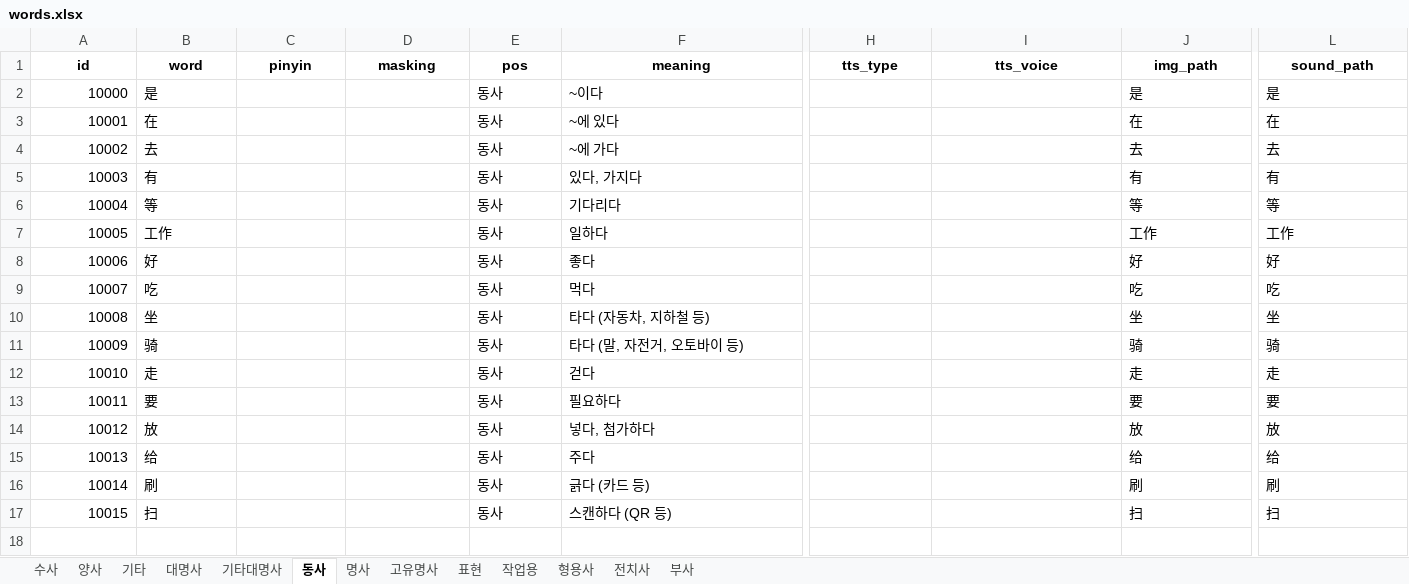
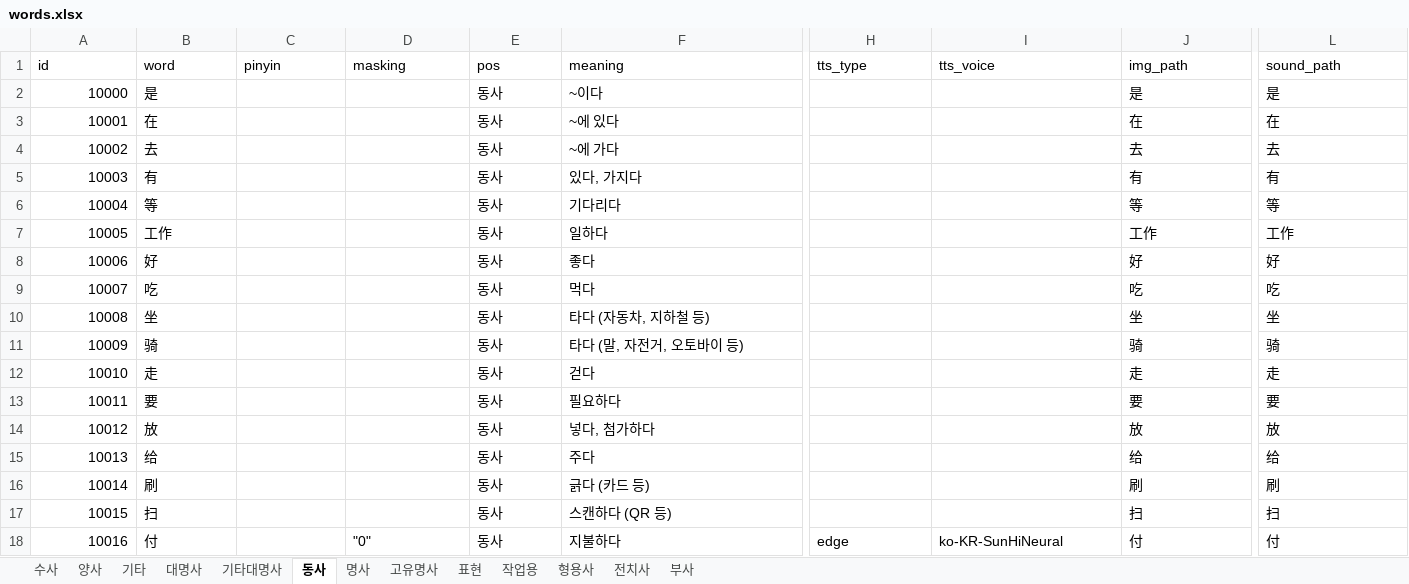
Before and after one commit to curryboy371/LVPD_Studio, an Excel workbook: resource/table/words.xlsx, sheet 동사, drawn as a sheet; only a part is shown, gaps mark what is left out; values as stored, in another font and other column widths than the file's, no borders; rows hold the shown columns only; the diff covers the shown part only; the diff names each change by its address in the sheet, - before the commit and + after, or states it on an @@ line.

```diff
--- a/resource/table/words.xlsx (sheet 동사)
+++ b/resource/table/words.xlsx (sheet 동사)
@@ A1:L1 bold: on → off, alignment: center → left @@
+row 18: 10016 | 付 |  | "0" | 동사 | 지불하다 | edge | ko-KR-SunHiNeural | 付 | 付
```
Also changed, not shown: cell formats elsewhere in this sheet, sheet 명사, sheet 수사, sheet 전치사, sheet 부사, sheet 기타, sheet 표현, 6 more sheets, resource/table/base_sentences.xlsx, resource/table/ko_narration_lines.xlsx, 39 other files.
